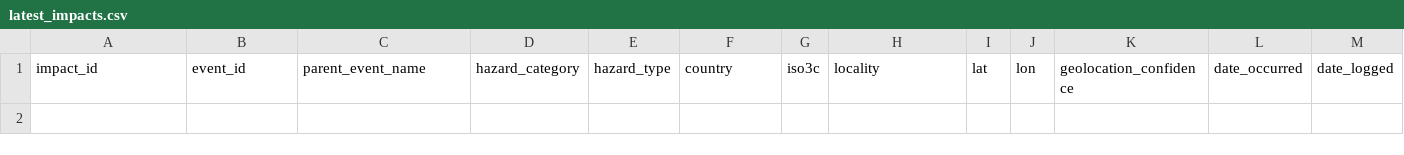
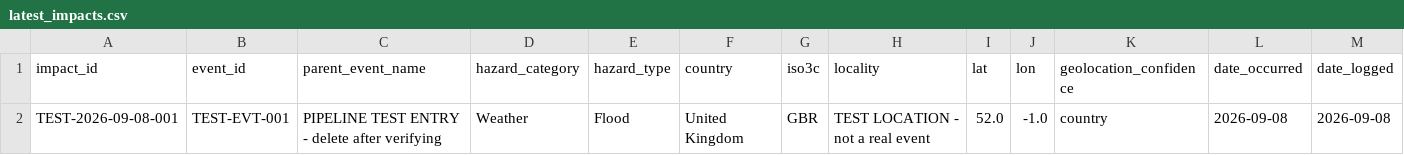
Before and after one commit to nick-silkstone/Global_Impacts, a CSV file: latest_impacts.csv, drawn as a sheet; only a part is shown; rows hold the shown columns only; the diff names each change by its address in the sheet, - before the commit and + after, or states it on an @@ line.

```diff
--- a/latest_impacts.csv
+++ b/latest_impacts.csv
+row 2: TEST-2026-09-08-001 | TEST-EVT-001 | PIPELINE TEST ENTRY - delete after verifying | Weather | Flood | United Kingdom | GBR | TEST LOCATION - not a real event | 52.0 | -1.0 | country | 2026-09-08 | 2026-09-08
```
